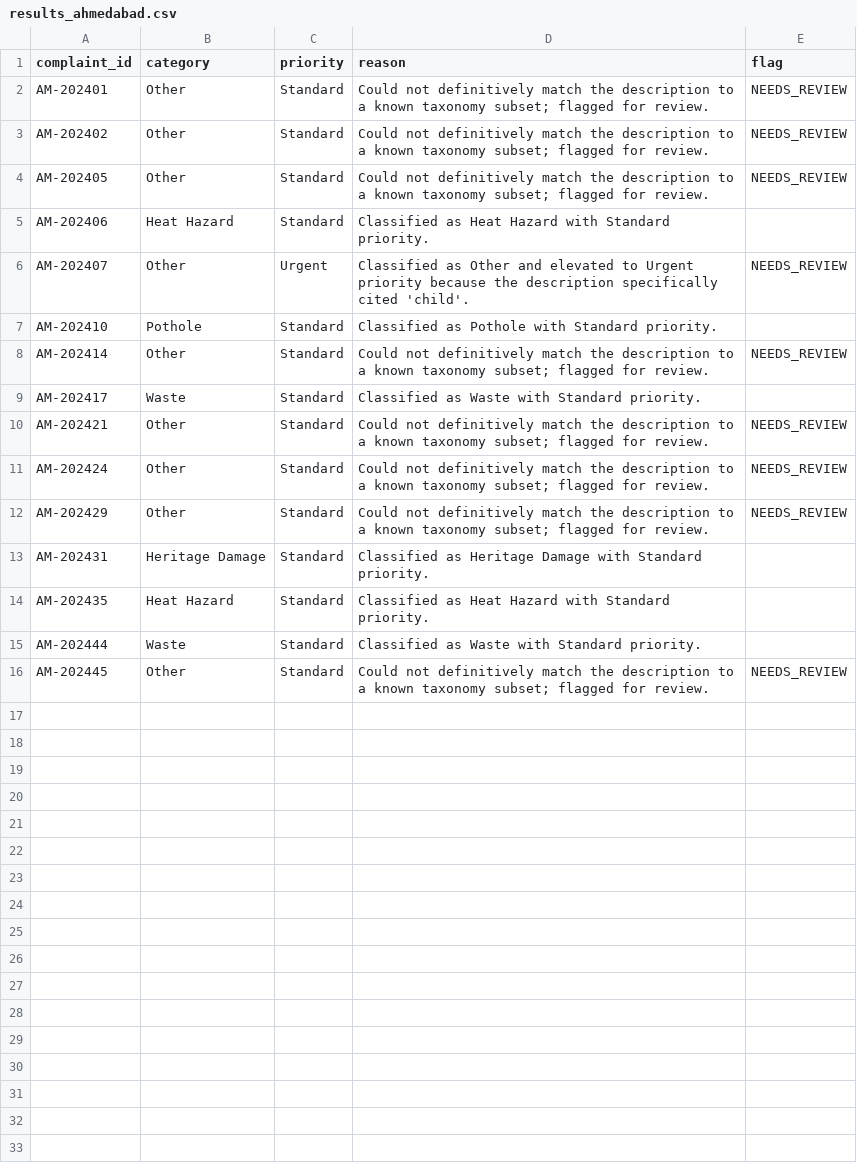
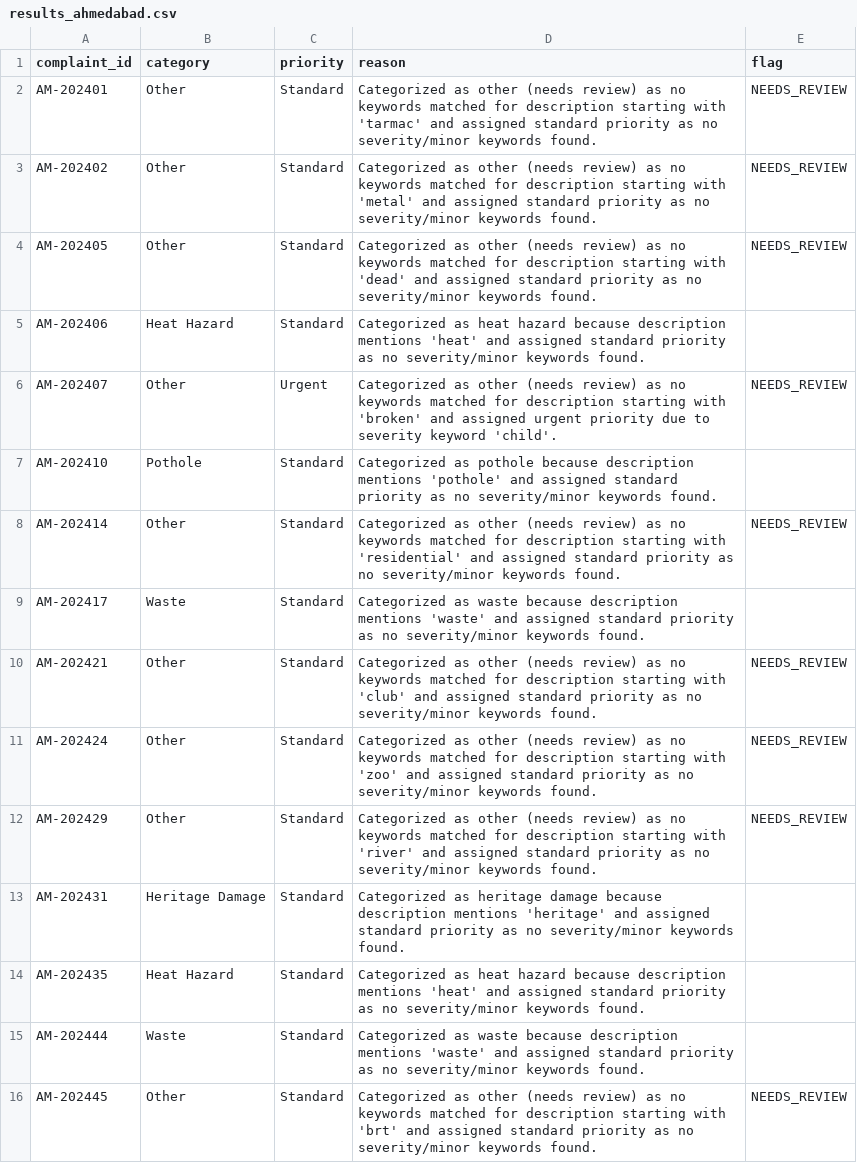
Before and after one commit to nasscomAI/prompt-to-production, a CSV file: uc-0a/results_ahmedabad.csv, drawn as a sheet.

```diff
--- a/uc-0a/results_ahmedabad.csv
+++ b/uc-0a/results_ahmedabad.csv
@@ -1,16 +1,16 @@
 complaint_id,category,priority,reason,flag
-AM-202401,Other,Standard,Could not definitively match the description to a known taxonomy subset; flagged for review.,NEEDS_REVIEW
-AM-202402,Other,Standard,Could not definitively match the description to a known taxonomy subset; flagged for review.,NEEDS_REVIEW
-AM-202405,Other,Standard,Could not definitively match the description to a known taxonomy subset; flagged for review.,NEEDS_REVIEW
-AM-202406,Heat Hazard,Standard,Classified as Heat Hazard with Standard priority.,
-AM-202407,Other,Urgent,Classified as Other and elevated to Urgent priority because the description specifically cited 'child'.,NEEDS_REVIEW
-AM-202410,Pothole,Standard,Classified as Pothole with Standard priority.,
-AM-202414,Other,Standard,Could not definitively match the description to a known taxonomy subset; flagged for review.,NEEDS_REVIEW
-AM-202417,Waste,Standard,Classified as Waste with Standard priority.,
-AM-202421,Other,Standard,Could not definitively match the description to a known taxonomy subset; flagged for review.,NEEDS_REVIEW
-AM-202424,Other,Standard,Could not definitively match the description to a known taxonomy subset; flagged for review.,NEEDS_REVIEW
-AM-202429,Other,Standard,Could not definitively match the description to a known taxonomy subset; flagged for review.,NEEDS_REVIEW
-AM-202431,Heritage Damage,Standard,Classified as Heritage Damage with Standard priority.,
-AM-202435,Heat Hazard,Standard,Classified as Heat Hazard with Standard priority.,
-AM-202444,Waste,Standard,Classified as Waste with Standard priority.,
-AM-202445,Other,Standard,Could not definitively match the description to a known taxonomy subset; flagged for review.,NEEDS_REVIEW
+AM-202401,Other,Standard,Categorized as other (needs review) as no keywords matched for description starting with 'tarmac' and assigned standard priority as no severity/minor keywords found.,NEEDS_REVIEW
+AM-202402,Other,Standard,Categorized as other (needs review) as no keywords matched for description starting with 'metal' and assigned standard priority as no severity/minor keywords found.,NEEDS_REVIEW
+AM-202405,Other,Standard,Categorized as other (needs review) as no keywords matched for description starting with 'dead' and assigned standard priority as no severity/minor keywords found.,NEEDS_REVIEW
+AM-202406,Heat Hazard,Standard,Categorized as heat hazard because description mentions 'heat' and assigned standard priority as no severity/minor keywords found.,
+AM-202407,Other,Urgent,Categorized as other (needs review) as no keywords matched for description starting with 'broken' and assigned urgent priority due to severity keyword 'child'.,NEEDS_REVIEW
+AM-202410,Pothole,Standard,Categorized as pothole because description mentions 'pothole' and assigned standard priority as no severity/minor keywords found.,
+AM-202414,Other,Standard,Categorized as other (needs review) as no keywords matched for description starting with 'residential' and assigned standard priority as no severity/minor keywords found.,NEEDS_REVIEW
+AM-202417,Waste,Standard,Categorized as waste because description mentions 'waste' and assigned standard priority as no severity/minor keywords found.,
+AM-202421,Other,Standard,Categorized as other (needs review) as no keywords matched for description starting with 'club' and assigned standard priority as no severity/minor keywords found.,NEEDS_REVIEW
+AM-202424,Other,Standard,Categorized as other (needs review) as no keywords matched for description starting with 'zoo' and assigned standard priority as no severity/minor keywords found.,NEEDS_REVIEW
+AM-202429,Other,Standard,Categorized as other (needs review) as no keywords matched for description starting with 'river' and assigned standard priority as no severity/minor keywords found.,NEEDS_REVIEW
+AM-202431,Heritage Damage,Standard,Categorized as heritage damage because description mentions 'heritage' and assigned standard priority as no severity/minor keywords found.,
+AM-202435,Heat Hazard,Standard,Categorized as heat hazard because description mentions 'heat' and assigned standard priority as no severity/minor keywords found.,
+AM-202444,Waste,Standard,Categorized as waste because description mentions 'waste' and assigned standard priority as no severity/minor keywords found.,
+AM-202445,Other,Standard,Categorized as other (needs review) as no keywords matched for description starting with 'brt' and assigned standard priority as no severity/minor keywords found.,NEEDS_REVIEW
```
Also changed, not shown: uc-0a/results_hyderabad.csv, uc-0a/results_kolkata.csv, 3 other files.
